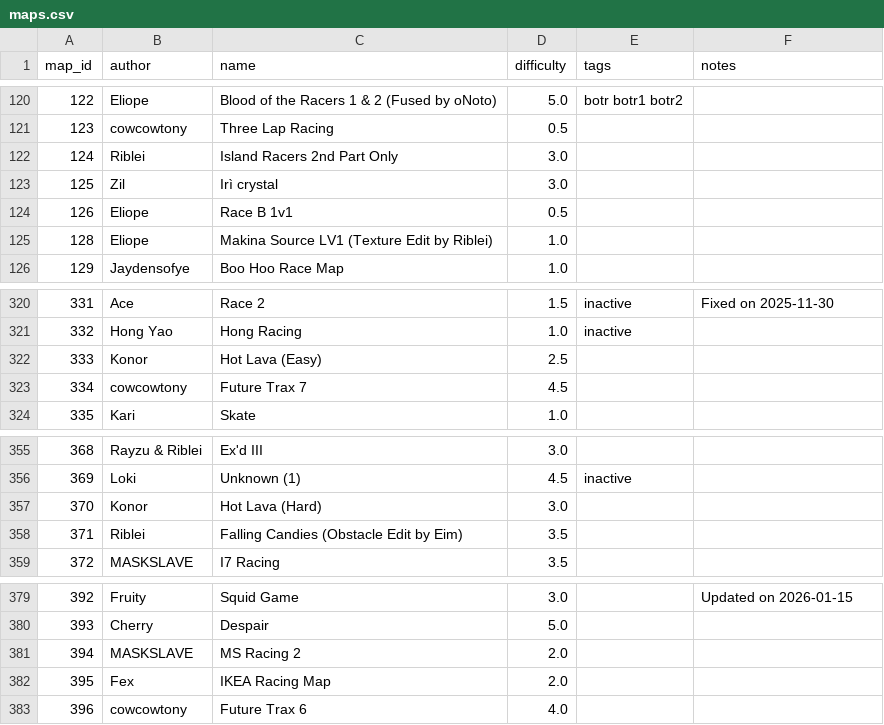
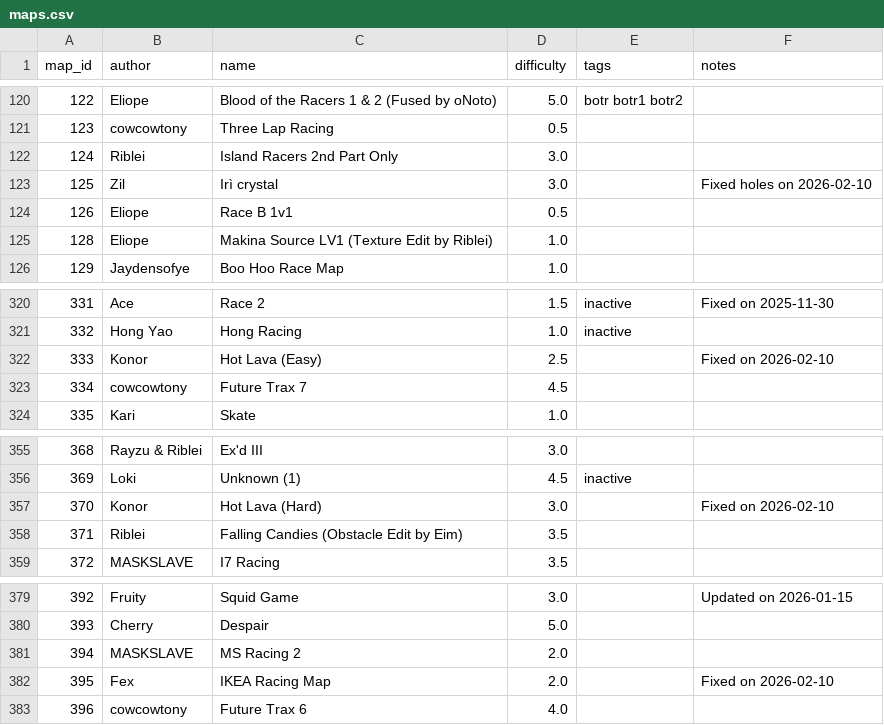
Before and after one commit to vv4t/Aottg2-Racing-Maps, a CSV file: maps.csv, drawn as a sheet; only a part is shown, gaps mark what is left out.

Commit message:
Update maps.csv

```diff
--- a/maps.csv
+++ b/maps.csv
@@ -122,3 +122,3 @@ map_id|author|name|difficulty|tags|notes
 124|Riblei|Island Racers 2nd Part Only|3.0||
-125|Zil|Irì crystal|3.0||
+125|Zil|Irì crystal|3.0||Fixed holes on 2026-02-10
 126|Eliope|Race B 1v1|0.5||
@@ -321,3 +321,3 @@ map_id|author|name|difficulty|tags|notes
 332|Hong Yao|Hong Racing|1.0|inactive|
-333|Konor|Hot Lava (Easy)|2.5||
+333|Konor|Hot Lava (Easy)|2.5||Fixed on 2026-02-10
 334|cowcowtony|Future Trax 7|4.5||
@@ -356,3 +356,3 @@ map_id|author|name|difficulty|tags|notes
 369|Loki|Unknown (1)|4.5|inactive|
-370|Konor|Hot Lava (Hard)|3.0||
+370|Konor|Hot Lava (Hard)|3.0||Fixed on 2026-02-10
 371|Riblei|Falling Candies (Obstacle Edit by Eim)|3.5||
@@ -381,3 +381,3 @@ map_id|author|name|difficulty|tags|notes
 394|MASKSLAVE|MS Racing 2|2.0||
-395|Fex|IKEA Racing Map|2.0||
+395|Fex|IKEA Racing Map|2.0||Fixed on 2026-02-10
 396|cowcowtony|Future Trax 6|4.0||
```
